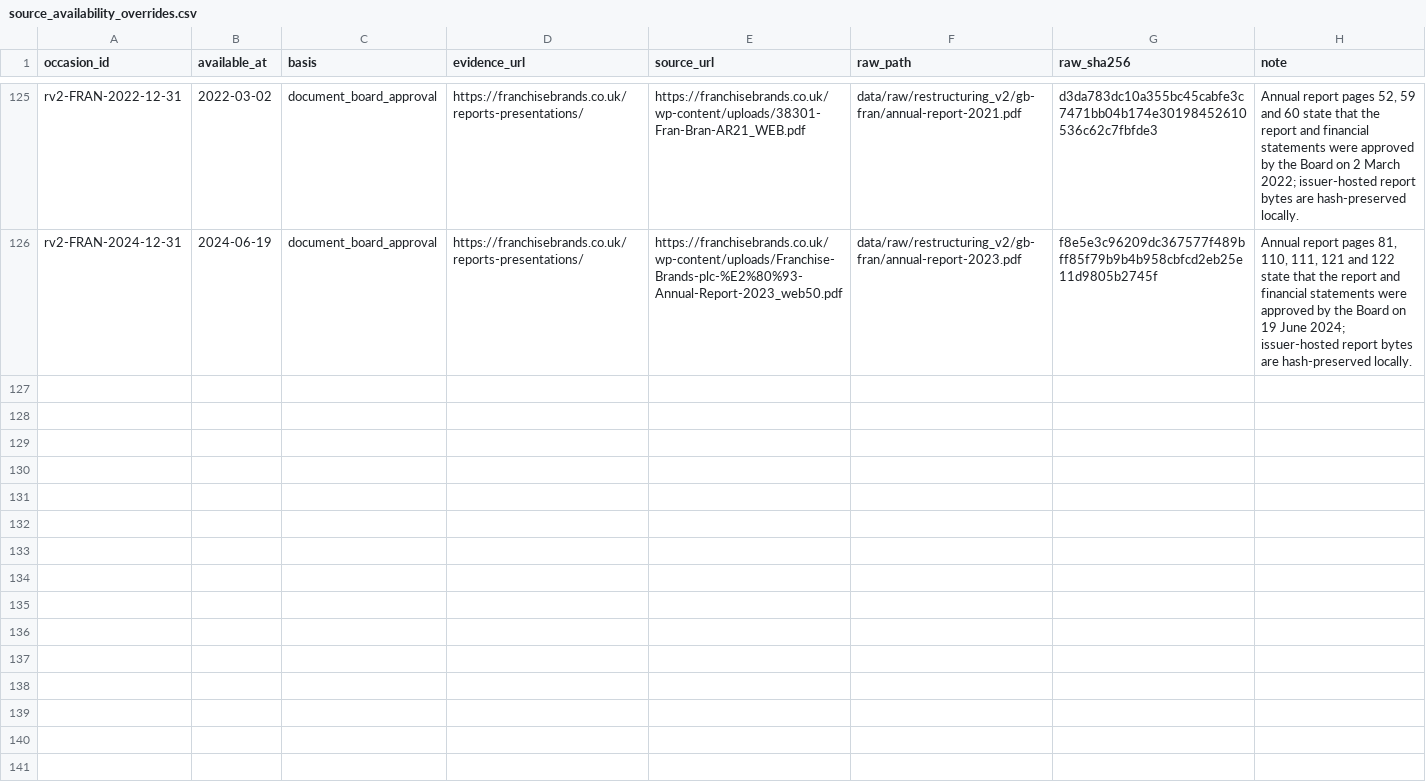
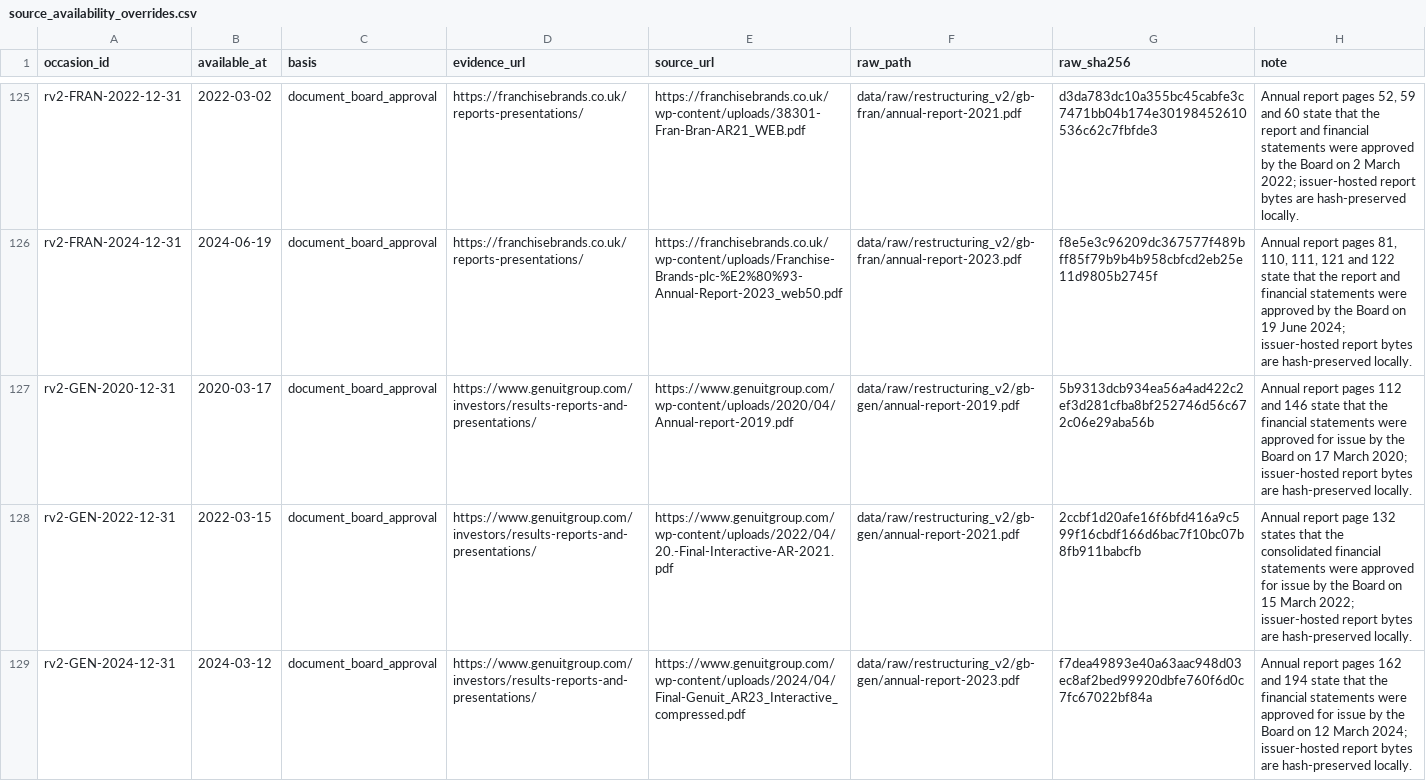
Before and after one commit to roseattridge-gif/piotw-intelligence, a CSV file: data/restructuring_v2/source_availability_overrides.csv, drawn as a sheet; only a part is shown, gaps mark what is left out.

Commit message:
Record additional v2 source attempts

```diff
--- a/data/restructuring_v2/source_availability_overrides.csv
+++ b/data/restructuring_v2/source_availability_overrides.csv
@@ -126 +126,4 @@ rv2-FRAN-2022-12-31,2022-03-02,document_board_approval,https://franchisebrands.c
 rv2-FRAN-2024-12-31,2024-06-19,document_board_approval,https://franchisebrands.co.uk/reports-presentations/,https://franchisebrands.co.uk/wp-content/uploads/Franchise-Brands-plc-%E2%80%93-Annual-Report-2023_web50.pdf,data/raw/restructuring_v2/gb-fran/annual-report-2023.pdf,f8e5e3c96209dc367577f489bff85f79b9b4b958cbfcd2eb25e11d9805b2745f,"Annual report pages 81, 110, 111, 121 and 122 state that the report and financial statements were approved by the Board on 19 June 2024; issuer-hosted report bytes are hash-preserved locally."
+rv2-GEN-2020-12-31,2020-03-17,document_board_approval,https://www.genuitgroup.com/investors/results-reports-and-presentations/,https://www.genuitgroup.com/wp-content/uploads/2020/04/Annual-report-2019.pdf,data/raw/restructuring_v2/gb-gen/annual-report-2019.pdf,5b9313dcb934ea56a4ad422c2ef3d281cfba8bf252746d56c672c06e29aba56b,"Annual report pages 112 and 146 state that the financial statements were approved for issue by the Board on 17 March 2020; issuer-hosted report bytes are hash-preserved locally."
+rv2-GEN-2022-12-31,2022-03-15,document_board_approval,https://www.genuitgroup.com/investors/results-reports-and-presentations/,https://www.genuitgroup.com/wp-content/uploads/2022/04/20.-Final-Interactive-AR-2021.pdf,data/raw/restructuring_v2/gb-gen/annual-report-2021.pdf,2ccbf1d20afe16f6bfd416a9c599f16cbdf166d6bac7f10bc07b8fb911babcfb,"Annual report page 132 states that the consolidated financial statements were approved for issue by the Board on 15 March 2022; issuer-hosted report bytes are hash-preserved locally."
+rv2-GEN-2024-12-31,2024-03-12,document_board_approval,https://www.genuitgroup.com/investors/results-reports-and-presentations/,https://www.genuitgroup.com/wp-content/uploads/2024/04/Final-Genuit_AR23_Interactive_compressed.pdf,data/raw/restructuring_v2/gb-gen/annual-report-2023.pdf,f7dea49893e40a63aac948d03ec8af2bed99920dbfe760f6d0c7fc67022bf84a,"Annual report pages 162 and 194 state that the financial statements were approved for issue by the Board on 12 March 2024; issuer-hosted report bytes are hash-preserved locally."
```
Also changed, not shown: data/restructuring_v2/official_source_registry.csv, 2 other files.
